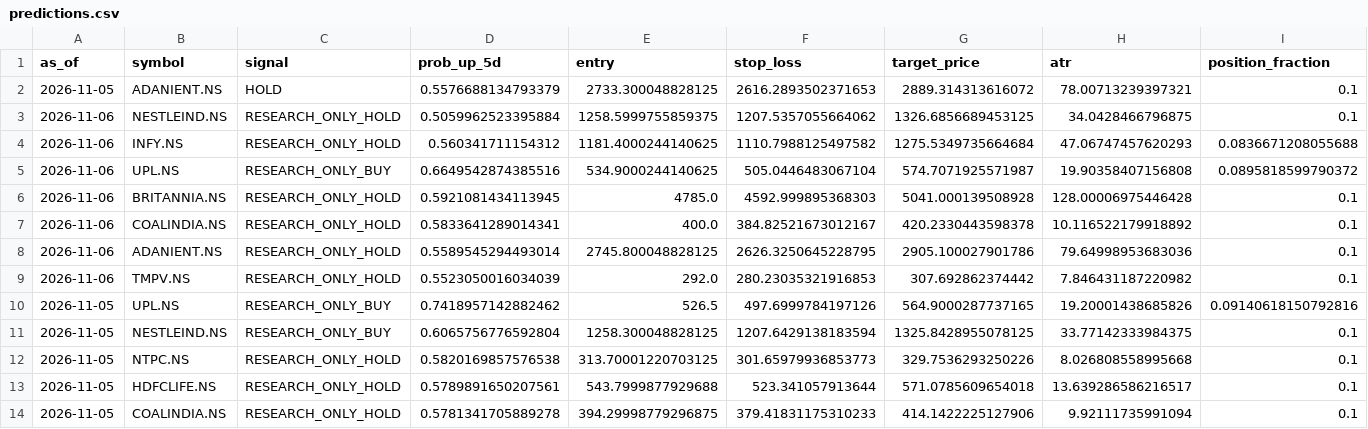
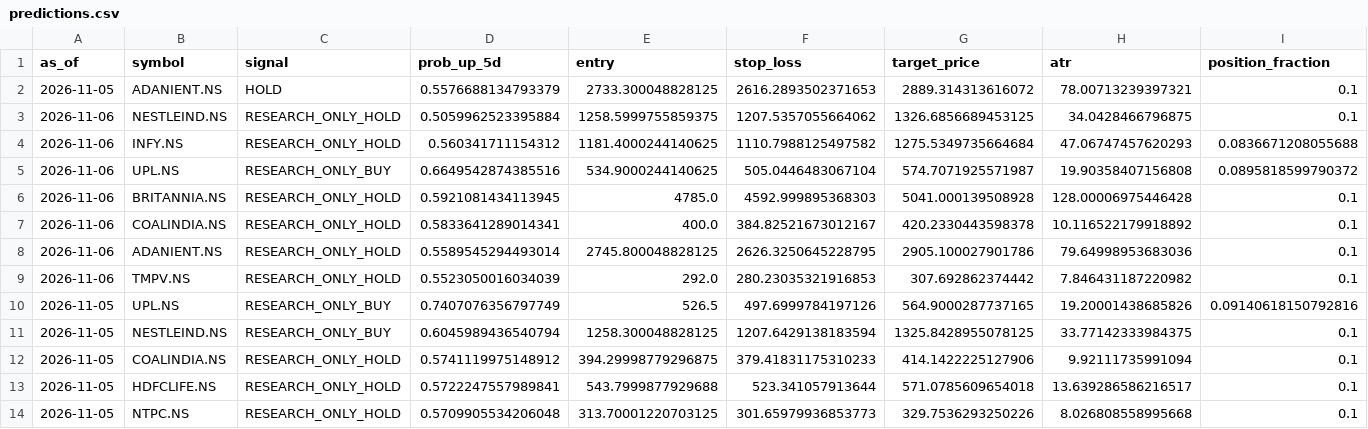
Before and after one commit to vishwasgarg5/Trader, a CSV file: data/logs/predictions.csv, drawn as a sheet; only a part is shown; the diff names each change by its address in the sheet, - before the commit and + after, or states it on an @@ line.

```diff
--- a/data/logs/predictions.csv
+++ b/data/logs/predictions.csv
-D10 (prob_up_5d): 0.7418957142882462
+D10 (prob_up_5d): 0.7407076356797749
-D11 (prob_up_5d): 0.6065756776592804
+D11 (prob_up_5d): 0.6045989436540794
-B12 (symbol): NTPC.NS
+B12 (symbol): COALINDIA.NS
-D12 (prob_up_5d): 0.5820169857576538
+D12 (prob_up_5d): 0.5741119975148912
-E12 (entry): 313.70001220703125
+E12 (entry): 394.29998779296875
-F12 (stop_loss): 301.65979936853773
+F12 (stop_loss): 379.41831175310233
-G12 (target_price): 329.7536293250226
+G12 (target_price): 414.1422225127906
-H12 (atr): 8.026808558995668
+H12 (atr): 9.92111735991094
-D13 (prob_up_5d): 0.5789891650207561
+D13 (prob_up_5d): 0.5722247557989841
-B14 (symbol): COALINDIA.NS
+B14 (symbol): NTPC.NS
-D14 (prob_up_5d): 0.5781341705889278
+D14 (prob_up_5d): 0.5709905534206048
-E14 (entry): 394.29998779296875
+E14 (entry): 313.70001220703125
-F14 (stop_loss): 379.41831175310233
+F14 (stop_loss): 301.65979936853773
-G14 (target_price): 414.1422225127906
+G14 (target_price): 329.7536293250226
-H14 (atr): 9.92111735991094
+H14 (atr): 8.026808558995668
```
Also changed, not shown: data/signals/latest_signals.csv, 4 other files.
